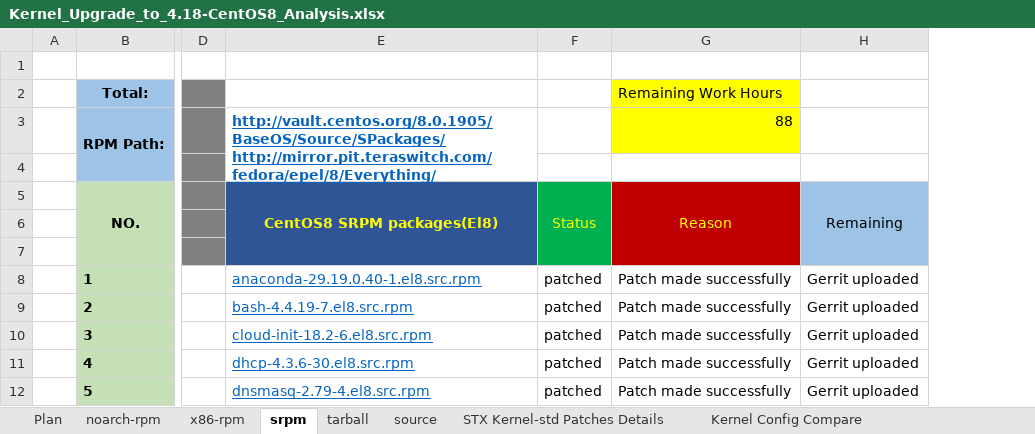
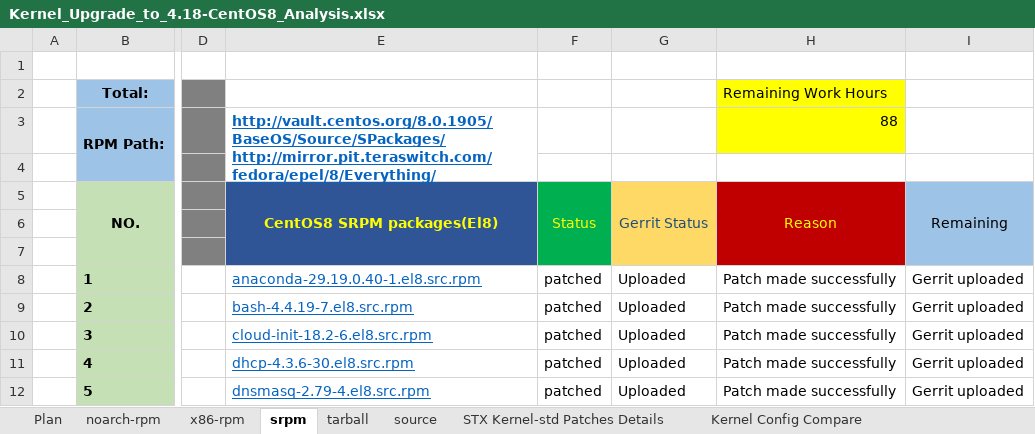
Before and after one commit to StarlingX-Neusoft/Centos8, an Excel workbook: Kernel_Upgrade_to_4.18-CentOS8_Analysis.xlsx, sheet srpm, drawn as a sheet; only a part is shown, gaps mark what is left out; values as stored, in another font and other column widths than the file's, no borders; conditional formats not drawn; the diff names each change by its address in the sheet, - before the commit and + after, or states it on an @@ line.

Commit message:
gerrit status update

```diff
--- a/Kernel_Upgrade_to_4.18-CentOS8_Analysis.xlsx (sheet srpm)
+++ b/Kernel_Upgrade_to_4.18-CentOS8_Analysis.xlsx (sheet srpm)
+column G, rows 5-12: Gerrit Status |  |  | Uploaded | Uploaded | Uploaded | Uploaded | Uploaded
```
Also changed, not shown: sheet tarball, formulas that keep their value, charts or pictures.
